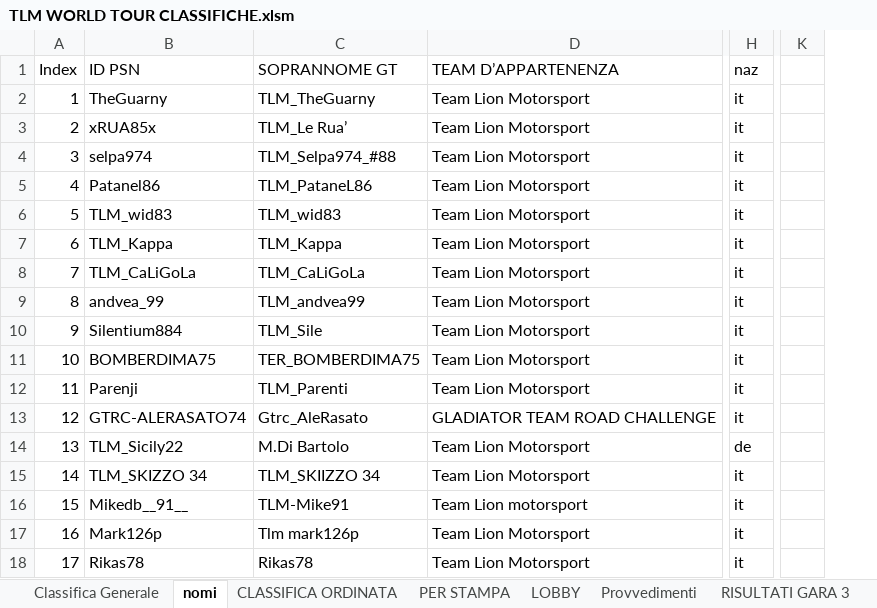
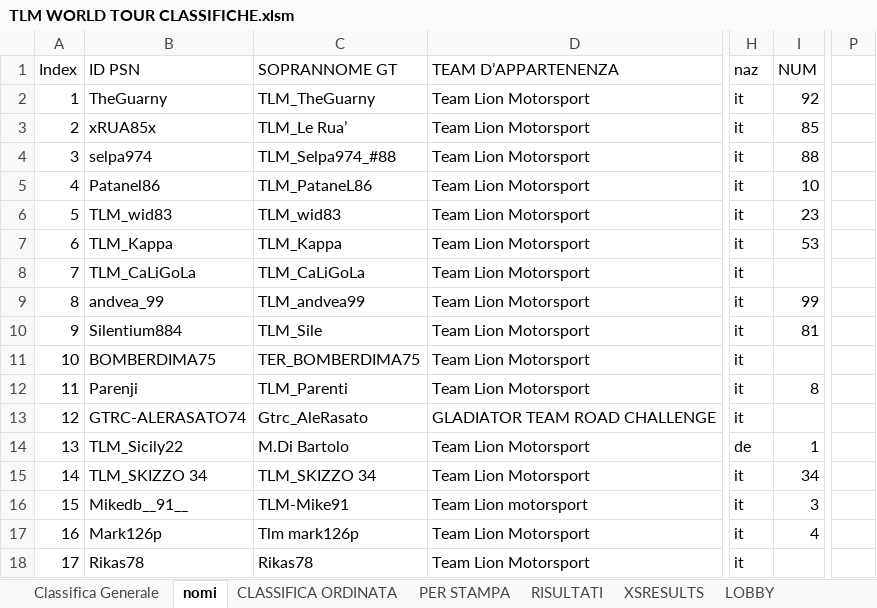
Before and after one commit to Parenji/AllTraction, an Excel workbook: backend/TLM WORLD TOUR CLASSIFICHE.xlsm, sheet nomi, drawn as a sheet; only a part is shown, gaps mark what is left out; values as stored, in another font and other column widths than the file's, no borders; removed rows and columns are numbered as before the commit, all else as after; the diff names each change by its address in the sheet, - before the commit and + after, or states it on an @@ line.

```diff
--- a/backend/TLM WORLD TOUR CLASSIFICHE.xlsm (sheet nomi)
+++ b/backend/TLM WORLD TOUR CLASSIFICHE.xlsm (sheet nomi)
+sheet tab: RISULTATI
+sheet tab: XSRESULTS
+column I (NUM), rows 2-17: 92 | 85 | 88 | 10 | 23 | 53 |  | 99 | 81 |  | 8 |  | 1 | 34 | 3 | 4
-column K, empty
+column P, empty
-C15 (SOPRANNOME GT): TLM_SKIIZZO 34
+C15 (SOPRANNOME GT): TLM_SKIZZO 34
```
Also changed, not shown: sheet PER STAMPA, backend/classifica/Classifiche.xlsx, backend/penalita/penalita.xlsx, 16 other files.
